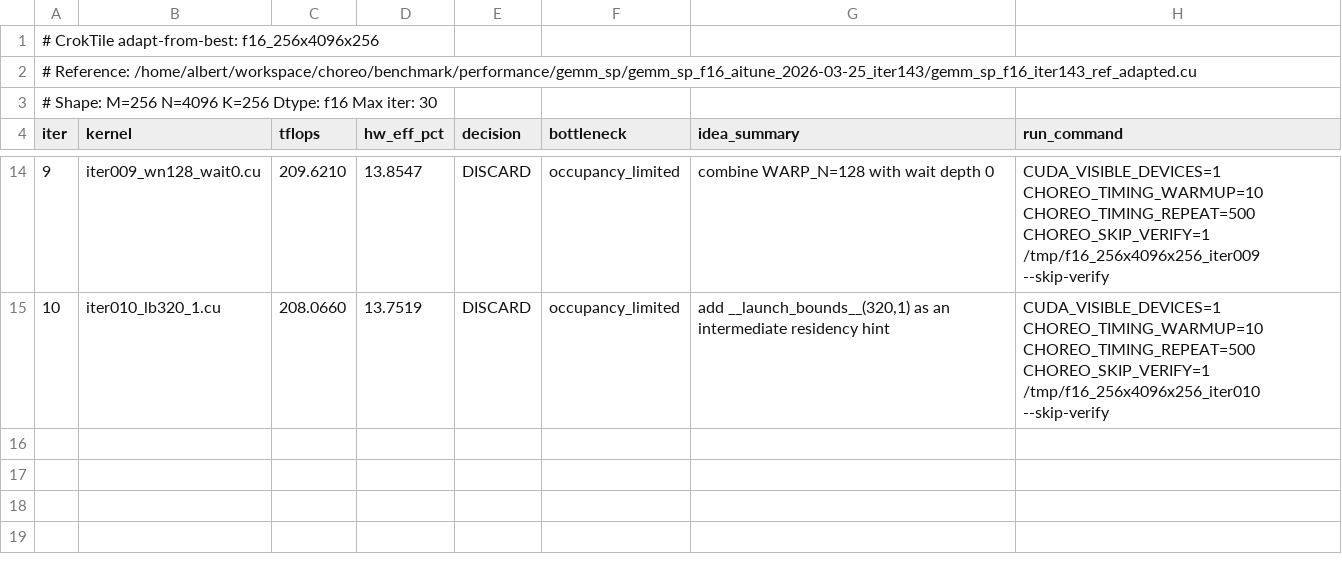
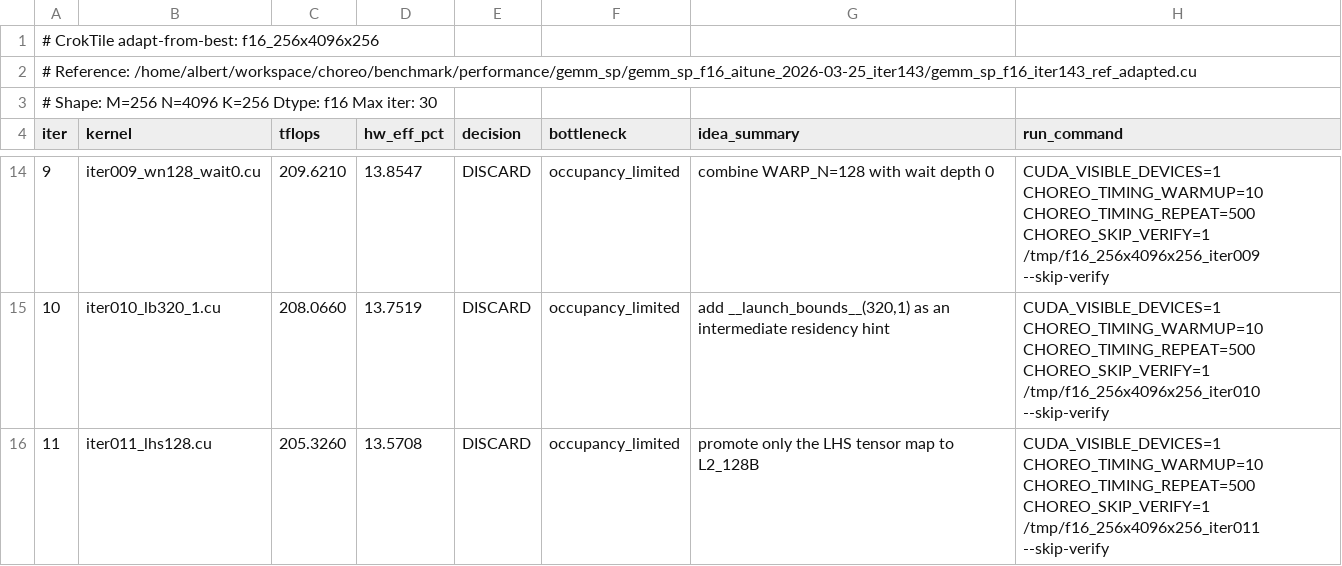
Before and after one commit to codes1gn/CroqTuner, a TSV file: tuning/logs/f16_256x4096x256/results.tsv, drawn as a sheet; only a part is shown, gaps mark what is left out.

Commit message:
f16_256x4096x256 iter011: promote only the LHS tensor map to L2_128B - TFLOPS: 210.0200 -> 205.3260 (DISCARD)
Ultraworked with [Sisyphus](https://github.com/code-yeongyu/oh-my-openagent)

Co-authored-by: Sisyphus <clio-agent@sisyphuslabs.ai>

```diff
--- a/tuning/logs/f16_256x4096x256/results.tsv
+++ b/tuning/logs/f16_256x4096x256/results.tsv
@@ -15 +15,2 @@ iter	kernel	tflops	hw_eff_pct	decision	bottleneck	idea_summary	run_command
 10	iter010_lb320_1.cu	208.0660	13.7519	DISCARD	occupancy_limited	add __launch_bounds__(320,1) as an intermediate residency hint	CUDA_VISIBLE_DEVICES=1 CHOREO_TIMING_WARMUP=10 CHOREO_TIMING_REPEAT=500 CHOREO_SKIP_VERIFY=1 /tmp/f16_256x4096x256_iter010 --skip-verify
+11	iter011_lhs128.cu	205.3260	13.5708	DISCARD	occupancy_limited	promote only the LHS tensor map to L2_128B	CUDA_VISIBLE_DEVICES=1 CHOREO_TIMING_WARMUP=10 CHOREO_TIMING_REPEAT=500 CHOREO_SKIP_VERIFY=1 /tmp/f16_256x4096x256_iter011 --skip-verify
```
Also changed, not shown: 8 other files.
